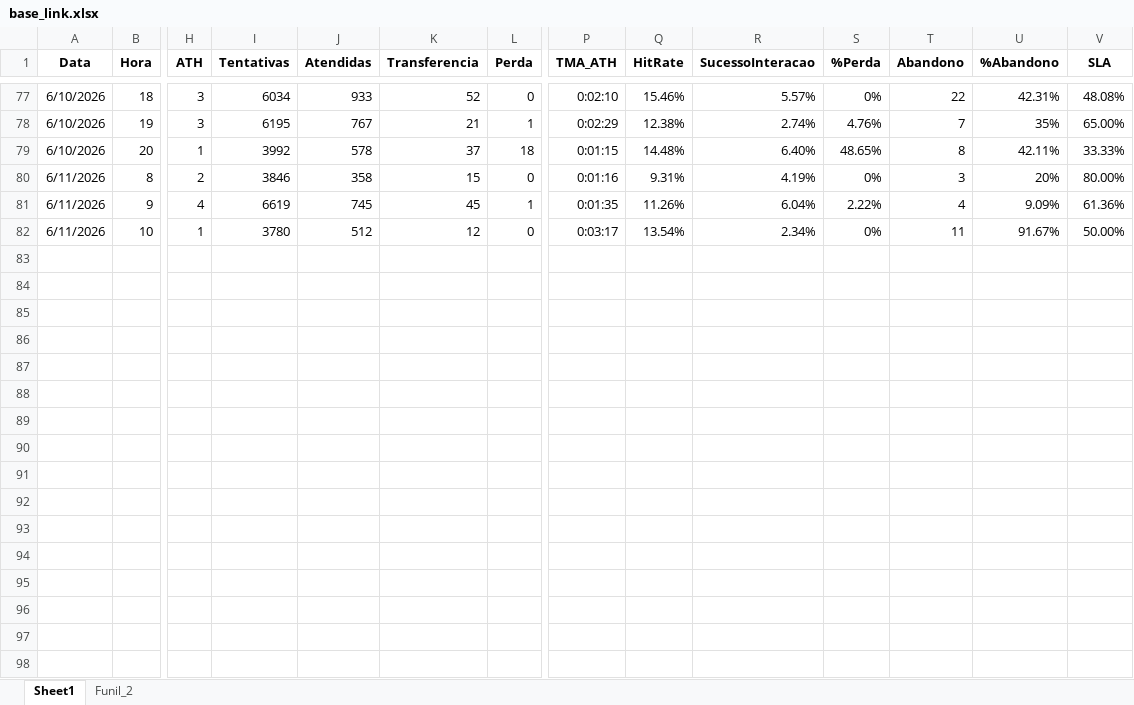
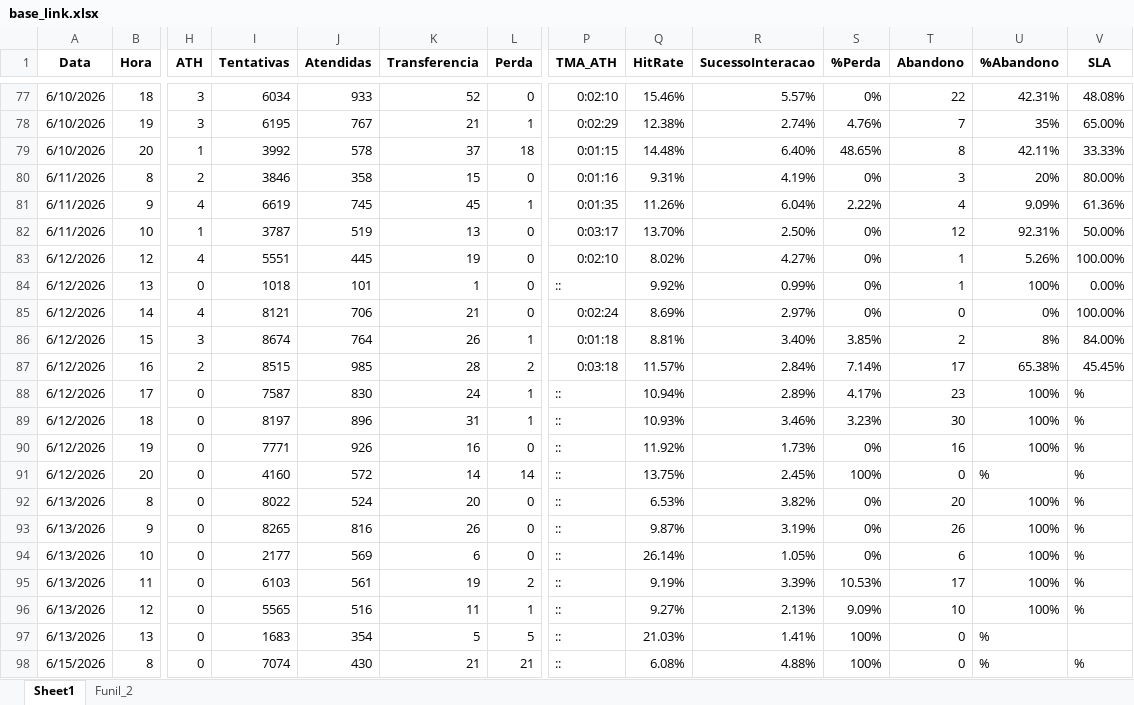
Before and after one commit to kikosouza159-afk/OSPDataCommandCenter, an Excel workbook: data/base_link.xlsx, sheet Sheet1, drawn as a sheet; only a part is shown, gaps mark what is left out; values as stored, in another font and other column widths than the file's, no borders; rows hold the shown columns only; the diff names each change by its address in the sheet, - before the commit and + after, or states it on an @@ line.

Commit message:
Add files via upload

```diff
--- a/data/base_link.xlsx (sheet Sheet1)
+++ b/data/base_link.xlsx (sheet Sheet1)
-I82 (Tentativas): 3780
+I82 (Tentativas): 3787
-J82 (Atendidas): 512
+J82 (Atendidas): 519
-K82 (Transferencia): 12
+K82 (Transferencia): 13
-Q82 (HitRate): 13.54%
+Q82 (HitRate): 13.70%
-R82 (SucessoInteracao): 2.34%
+R82 (SucessoInteracao): 2.50%
-T82 (Abandono): 11
+T82 (Abandono): 12
-U82 (%Abandono): 91.67%
+U82 (%Abandono): 92.31%
+row 83: 6/12/2026 | 12 | 4 | 5551 | 445 | 19 | 0 | 0:02:10 | 8.02% | 4.27% | 0% | 1 | 5.26% | 100.00%
+row 84: 6/12/2026 | 13 | 0 | 1018 | 101 | 1 | 0 | :: | 9.92% | 0.99% | 0% | 1 | 100% | 0.00%
+row 85: 6/12/2026 | 14 | 4 | 8121 | 706 | 21 | 0 | 0:02:24 | 8.69% | 2.97% | 0% | 0 | 0% | 100.00%
+row 86: 6/12/2026 | 15 | 3 | 8674 | 764 | 26 | 1 | 0:01:18 | 8.81% | 3.40% | 3.85% | 2 | 8% | 84.00%
+row 87: 6/12/2026 | 16 | 2 | 8515 | 985 | 28 | 2 | 0:03:18 | 11.57% | 2.84% | 7.14% | 17 | 65.38% | 45.45%
+row 88: 6/12/2026 | 17 | 0 | 7587 | 830 | 24 | 1 | :: | 10.94% | 2.89% | 4.17% | 23 | 100% | %
+row 89: 6/12/2026 | 18 | 0 | 8197 | 896 | 31 | 1 | :: | 10.93% | 3.46% | 3.23% | 30 | 100% | %
+row 90: 6/12/2026 | 19 | 0 | 7771 | 926 | 16 | 0 | :: | 11.92% | 1.73% | 0% | 16 | 100% | %
+row 91: 6/12/2026 | 20 | 0 | 4160 | 572 | 14 | 14 | :: | 13.75% | 2.45% | 100% | 0 | % | %
+row 92: 6/13/2026 | 8 | 0 | 8022 | 524 | 20 | 0 | :: | 6.53% | 3.82% | 0% | 20 | 100% | %
+row 93: 6/13/2026 | 9 | 0 | 8265 | 816 | 26 | 0 | :: | 9.87% | 3.19% | 0% | 26 | 100% | %
+row 94: 6/13/2026 | 10 | 0 | 2177 | 569 | 6 | 0 | :: | 26.14% | 1.05% | 0% | 6 | 100% | %
+row 95: 6/13/2026 | 11 | 0 | 6103 | 561 | 19 | 2 | :: | 9.19% | 3.39% | 10.53% | 17 | 100% | %
+row 96: 6/13/2026 | 12 | 0 | 5565 | 516 | 11 | 1 | :: | 9.27% | 2.13% | 9.09% | 10 | 100% | %
+row 97: 6/13/2026 | 13 | 0 | 1683 | 354 | 5 | 5 | :: | 21.03% | 1.41% | 100% | 0 | %
+row 98: 6/15/2026 | 8 | 0 | 7074 | 430 | 21 | 21 | :: | 6.08% | 4.88% | 100% | 0 | % | %
```
